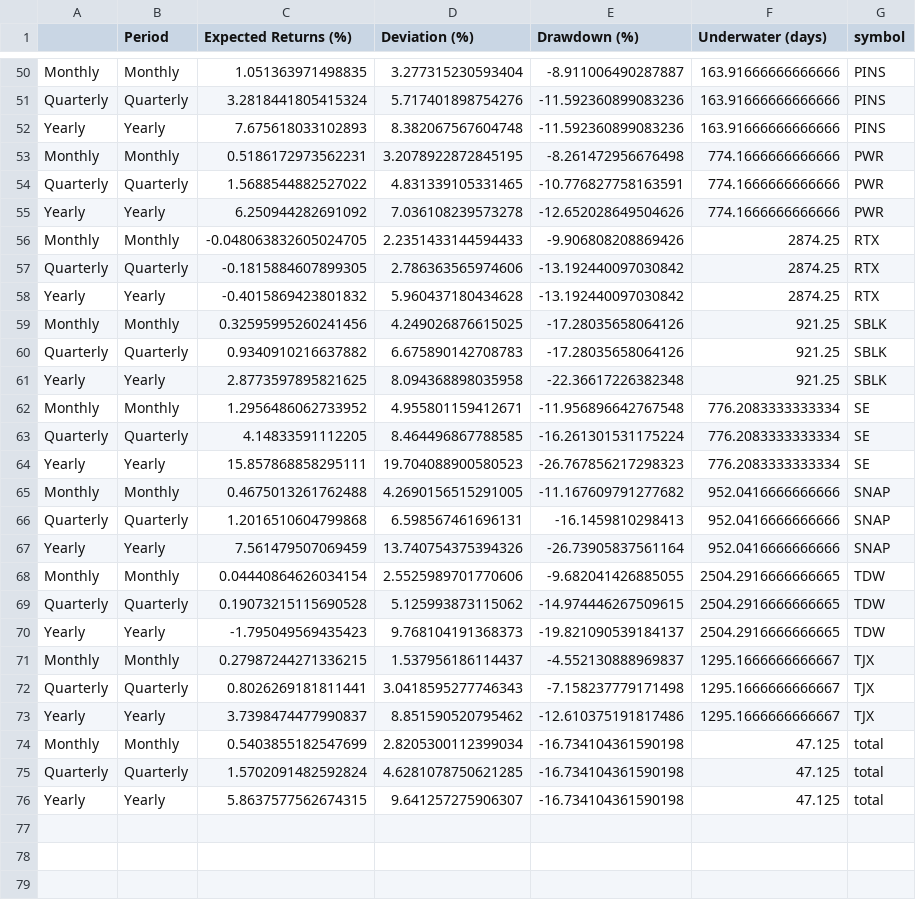
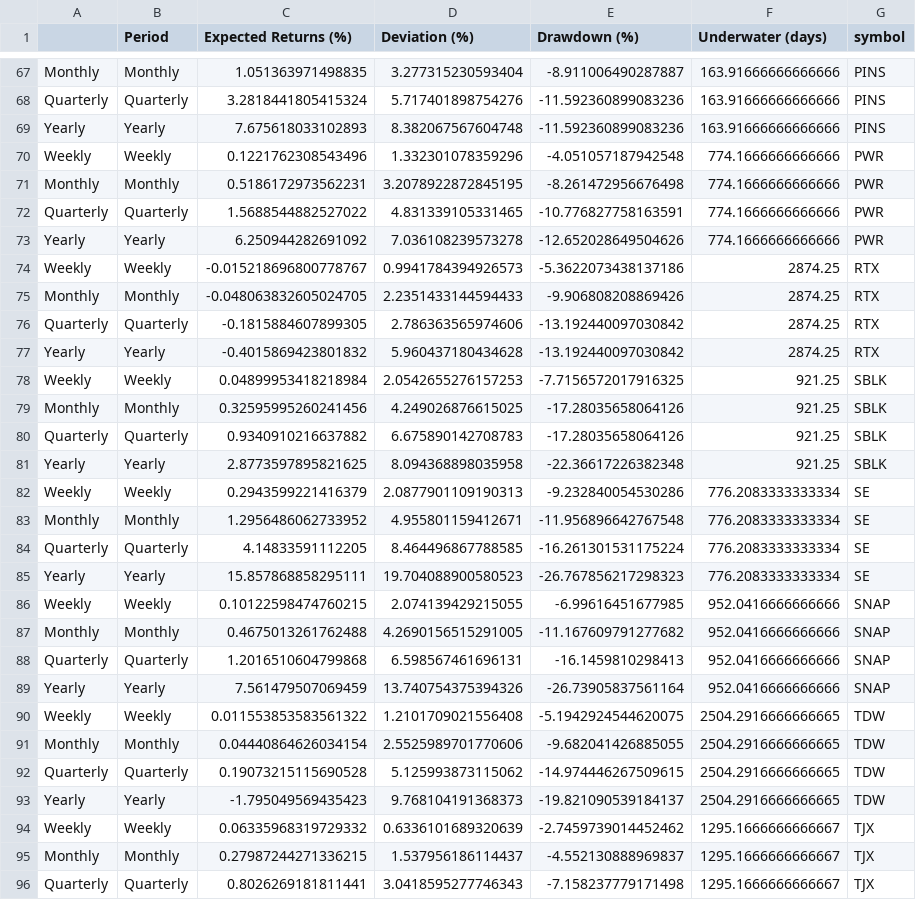
Before and after one commit to speedlab1/speedlab_monitoring, a CSV file: src/data/summary_table_sto.csv, drawn as a sheet; only a part is shown, gaps mark what is left out; the shorter side is filled out with more unchanged rows; the diff covers the shown part only.

```diff
--- a/src/data/summary_table_sto.csv
+++ b/src/data/summary_table_sto.csv
@@ -52,2 +69,3 @@ Quarterly,Quarterly,3.2818441805415324,5.717401898754276,-11.592360899083236,163
 Yearly,Yearly,7.675618033102893,8.382067567604748,-11.592360899083236,163.91666666666666,PINS
+Weekly,Weekly,0.1221762308543496,1.332301078359296,-4.051057187942548,774.1666666666666,PWR
 Monthly,Monthly,0.5186172973562231,3.2078922872845195,-8.261472956676498,774.1666666666666,PWR
@@ -55,2 +73,3 @@ Quarterly,Quarterly,1.5688544882527022,4.831339105331465,-10.776827758163591,774
 Yearly,Yearly,6.250944282691092,7.036108239573278,-12.652028649504626,774.1666666666666,PWR
+Weekly,Weekly,-0.015218696800778767,0.9941784394926573,-5.3622073438137186,2874.25,RTX
 Monthly,Monthly,-0.048063832605024705,2.2351433144594433,-9.906808208869426,2874.25,RTX
@@ -58,2 +77,3 @@ Quarterly,Quarterly,-0.1815884607899305,2.786363565974606,-13.192440097030842,28
 Yearly,Yearly,-0.4015869423801832,5.960437180434628,-13.192440097030842,2874.25,RTX
+Weekly,Weekly,0.04899953418218984,2.0542655276157253,-7.7156572017916325,921.25,SBLK
 Monthly,Monthly,0.32595995260241456,4.249026876615025,-17.28035658064126,921.25,SBLK
@@ -61,2 +81,3 @@ Quarterly,Quarterly,0.9340910216637882,6.675890142708783,-17.28035658064126,921.
 Yearly,Yearly,2.8773597895821625,8.094368898035958,-22.36617226382348,921.25,SBLK
+Weekly,Weekly,0.2943599221416379,2.0877901109190313,-9.232840054530286,776.2083333333334,SE
 Monthly,Monthly,1.2956486062733952,4.955801159412671,-11.956896642767548,776.2083333333334,SE
@@ -64,2 +85,3 @@ Quarterly,Quarterly,4.14833591112205,8.464496867788585,-16.261301531175224,776.2
 Yearly,Yearly,15.857868858295111,19.704088900580523,-26.767856217298323,776.2083333333334,SE
+Weekly,Weekly,0.10122598474760215,2.074139429215055,-6.99616451677985,952.0416666666666,SNAP
 Monthly,Monthly,0.4675013261762488,4.2690156515291005,-11.167609791277682,952.0416666666666,SNAP
@@ -67,2 +89,3 @@ Quarterly,Quarterly,1.2016510604799868,6.598567461696131,-16.1459810298413,952.0
 Yearly,Yearly,7.561479507069459,13.740754375394326,-26.73905837561164,952.0416666666666,SNAP
+Weekly,Weekly,0.011553853583561322,1.2101709021556408,-5.1942924544620075,2504.2916666666665,TDW
 Monthly,Monthly,0.04440864626034154,2.5525989701770606,-9.682041426885055,2504.2916666666665,TDW
@@ -70,2 +93,3 @@ Quarterly,Quarterly,0.19073215115690528,5.125993873115062,-14.974446267509615,25
 Yearly,Yearly,-1.795049569435423,9.768104191368373,-19.821090539184137,2504.2916666666665,TDW
+Weekly,Weekly,0.06335968319729332,0.6336101689320639,-2.7459739014452462,1295.1666666666667,TJX
 Monthly,Monthly,0.27987244271336215,1.537956186114437,-4.552130888969837,1295.1666666666667,TJX
```
Also changed, not shown: 17 added rows elsewhere in this file, src/data/summary_table.csv, src/data/summary_table_cry.csv, 6 other files.
